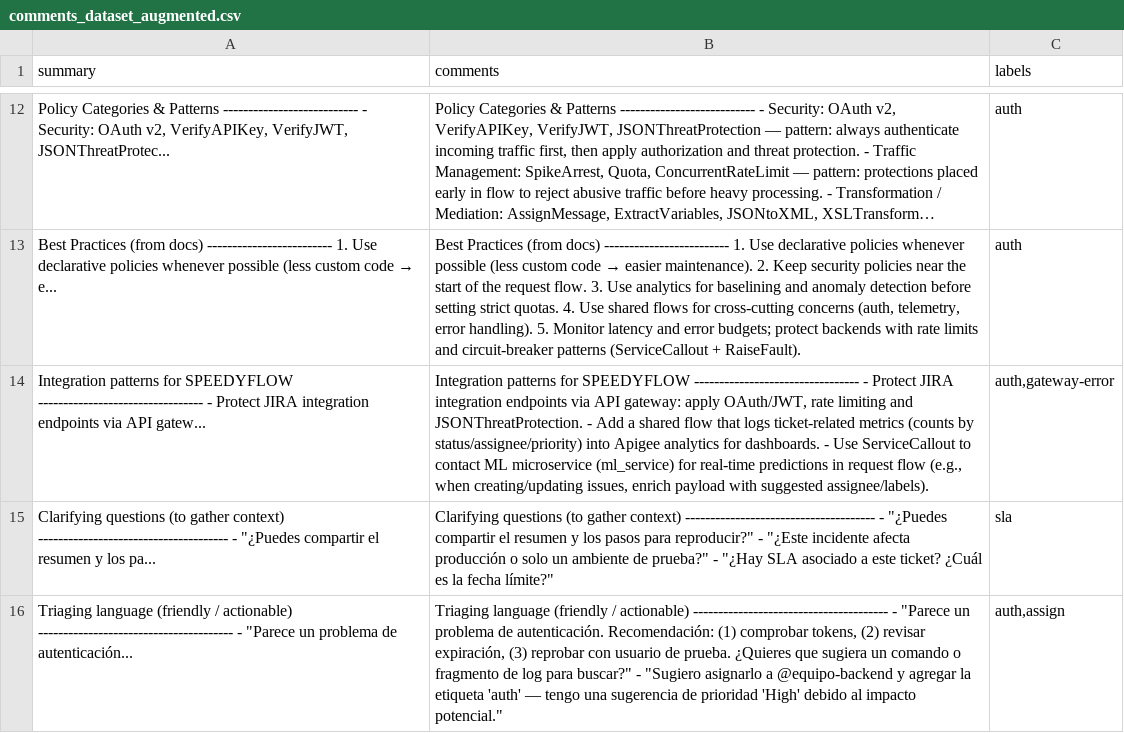
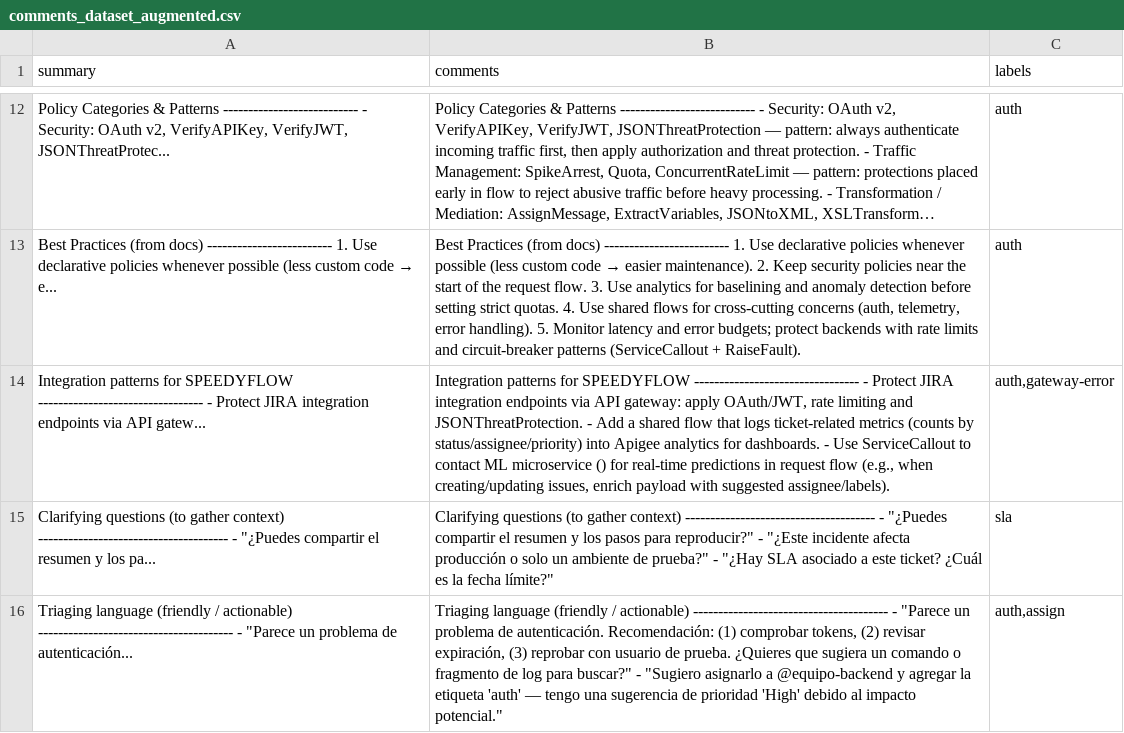
Before and after one commit to ralph8a/SPEEDYFLOW-JIRA-Platform, a CSV file: data/comments_dataset_augmented.csv, drawn as a sheet; only a part is shown, gaps mark what is left out; long unchanged cells end in …; the diff names each change by its address in the sheet, - before the commit and + after, or states it on an @@ line.

Commit message:
Cleanup: remove textual references to 'ml_service' across docs and scripts

```diff
--- a/data/comments_dataset_augmented.csv
+++ b/data/comments_dataset_augmented.csv
-B14 (comments): …ML microservice (ml_service) for real-time…
+B14 (comments): …ML microservice () for real-time…
```
Also changed, not shown: 48 other files.
